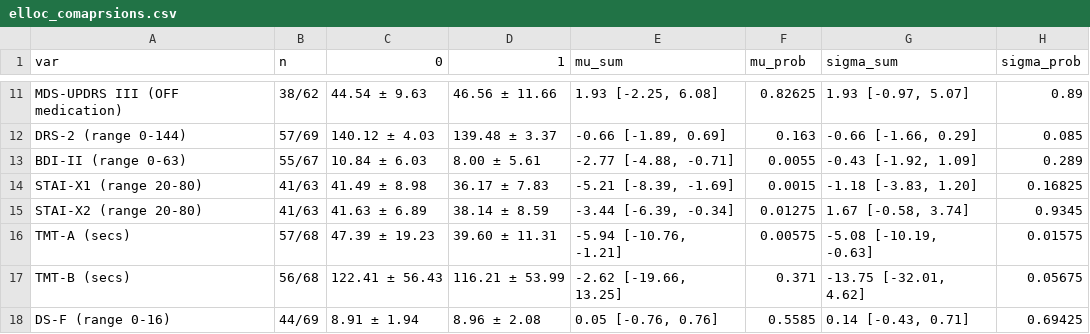
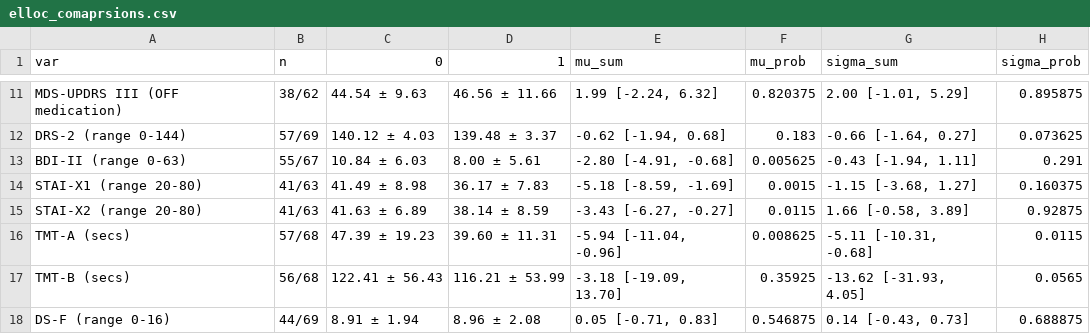
Before and after one commit to josefmana/dbs_cogPRED, a CSV file: tabs/elloc_comaprsions.csv, drawn as a sheet; only a part is shown, gaps mark what is left out; the diff covers the shown part only; the diff names each change by its address in the sheet, - before the commit and + after, or states it on an @@ line.

```diff
--- a/tabs/elloc_comaprsions.csv
+++ b/tabs/elloc_comaprsions.csv
-E11 (mu_sum): 1.93 [-2.25, 6.08]
+E11 (mu_sum): 1.99 [-2.24, 6.32]
-F11 (mu_prob): 0.82625
+F11 (mu_prob): 0.820375
-G11 (sigma_sum): 1.93 [-0.97, 5.07]
+G11 (sigma_sum): 2.00 [-1.01, 5.29]
-H11 (sigma_prob): 0.89
+H11 (sigma_prob): 0.895875
-E12 (mu_sum): -0.66 [-1.89, 0.69]
+E12 (mu_sum): -0.62 [-1.94, 0.68]
-F12 (mu_prob): 0.163
+F12 (mu_prob): 0.183
-G12 (sigma_sum): -0.66 [-1.66, 0.29]
+G12 (sigma_sum): -0.66 [-1.64, 0.27]
-H12 (sigma_prob): 0.085
+H12 (sigma_prob): 0.073625
-E13 (mu_sum): -2.77 [-4.88, -0.71]
+E13 (mu_sum): -2.80 [-4.91, -0.68]
-F13 (mu_prob): 0.0055
+F13 (mu_prob): 0.005625
-G13 (sigma_sum): -0.43 [-1.92, 1.09]
+G13 (sigma_sum): -0.43 [-1.94, 1.11]
-H13 (sigma_prob): 0.289
+H13 (sigma_prob): 0.291
-E14 (mu_sum): -5.21 [-8.39, -1.69]
+E14 (mu_sum): -5.18 [-8.59, -1.69]
-G14 (sigma_sum): -1.18 [-3.83, 1.20]
+G14 (sigma_sum): -1.15 [-3.68, 1.27]
-H14 (sigma_prob): 0.16825
+H14 (sigma_prob): 0.160375
-E15 (mu_sum): -3.44 [-6.39, -0.34]
+E15 (mu_sum): -3.43 [-6.27, -0.27]
-F15 (mu_prob): 0.01275
+F15 (mu_prob): 0.0115
-G15 (sigma_sum): 1.67 [-0.58, 3.74]
+G15 (sigma_sum): 1.66 [-0.58, 3.89]
-H15 (sigma_prob): 0.9345
+H15 (sigma_prob): 0.92875
-E16 (mu_sum): -5.94 [-10.76, -1.21]
+E16 (mu_sum): -5.94 [-11.04, -0.96]
-F16 (mu_prob): 0.00575
+F16 (mu_prob): 0.008625
-G16 (sigma_sum): -5.08 [-10.19, -0.63]
+G16 (sigma_sum): -5.11 [-10.31, -0.68]
-H16 (sigma_prob): 0.01575
+H16 (sigma_prob): 0.0115
-E17 (mu_sum): -2.62 [-19.66, 13.25]
+E17 (mu_sum): -3.18 [-19.09, 13.70]
-F17 (mu_prob): 0.371
+F17 (mu_prob): 0.35925
-G17 (sigma_sum): -13.75 [-32.01, 4.62]
+G17 (sigma_sum): -13.62 [-31.93, 4.05]
-H17 (sigma_prob): 0.05675
+H17 (sigma_prob): 0.0565
-E18 (mu_sum): 0.05 [-0.76, 0.76]
+E18 (mu_sum): 0.05 [-0.71, 0.83]
-F18 (mu_prob): 0.5585
+F18 (mu_prob): 0.546875
-G18 (sigma_sum): 0.14 [-0.43, 0.71]
+G18 (sigma_sum): 0.14 [-0.43, 0.73]
-H18 (sigma_prob): 0.69425
+H18 (sigma_prob): 0.688875
```
Also changed, not shown: 103 edited cells elsewhere in this file, 3 other files.
